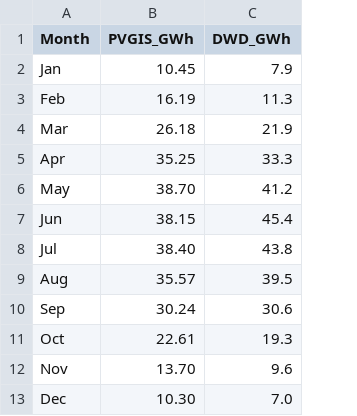
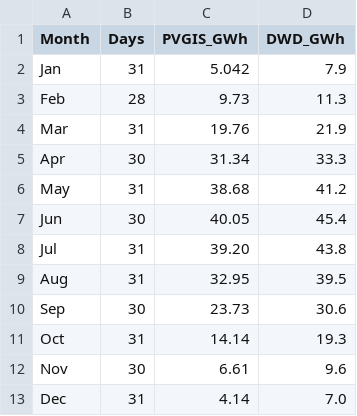
Before and after one commit to ahmedhakim0708-cyber/Green-Hydrogen-Digital-Twin-Witznitz, a CSV file: data/monthly_irradiation.csv, drawn as a sheet; addresses are those after the commit; the diff names each change by its address in the sheet, - before the commit and + after, or states it on an @@ line.

```diff
--- a/data/monthly_irradiation.csv
+++ b/data/monthly_irradiation.csv
+column B (Days), rows 2-13: 31 | 28 | 31 | 30 | 31 | 30 | 31 | 31 | 30 | 31 | 30 | 31
-C2 (PVGIS_GWh): 10.45
+C2 (PVGIS_GWh): 5.042
-C3 (PVGIS_GWh): 16.19
+C3 (PVGIS_GWh): 9.73
-C4 (PVGIS_GWh): 26.18
+C4 (PVGIS_GWh): 19.76
-C5 (PVGIS_GWh): 35.25
+C5 (PVGIS_GWh): 31.34
-C6 (PVGIS_GWh): 38.70
+C6 (PVGIS_GWh): 38.68
-C7 (PVGIS_GWh): 38.15
+C7 (PVGIS_GWh): 40.05
-C8 (PVGIS_GWh): 38.40
+C8 (PVGIS_GWh): 39.20
-C9 (PVGIS_GWh): 35.57
+C9 (PVGIS_GWh): 32.95
-C10 (PVGIS_GWh): 30.24
+C10 (PVGIS_GWh): 23.73
-C11 (PVGIS_GWh): 22.61
+C11 (PVGIS_GWh): 14.14
-C12 (PVGIS_GWh): 13.70
+C12 (PVGIS_GWh): 6.61
-C13 (PVGIS_GWh): 10.30
+C13 (PVGIS_GWh): 4.14
```
Also changed, not shown: 2 other files.
